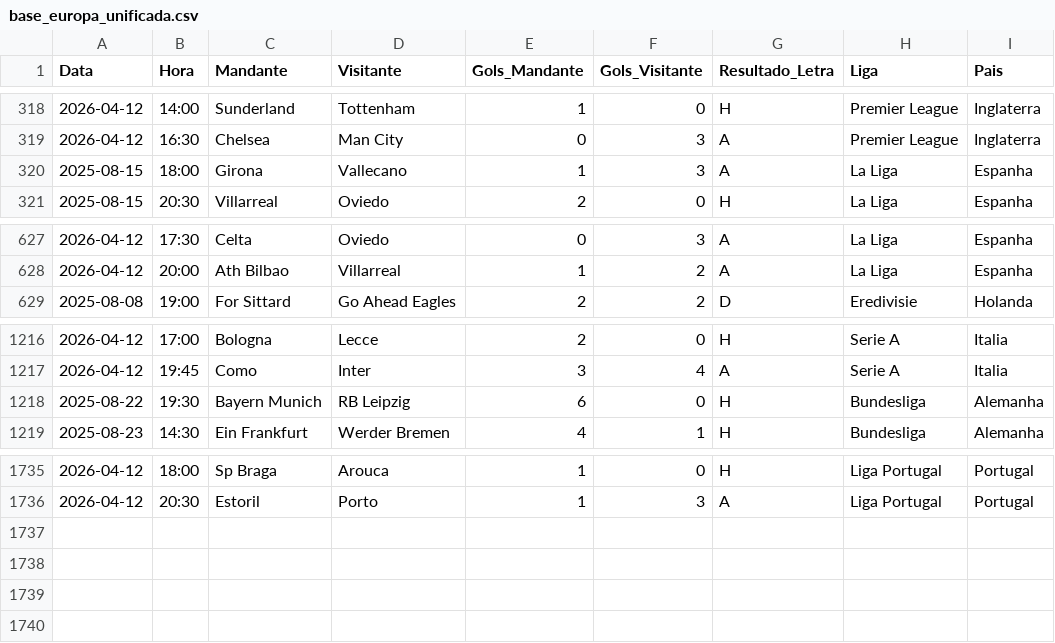
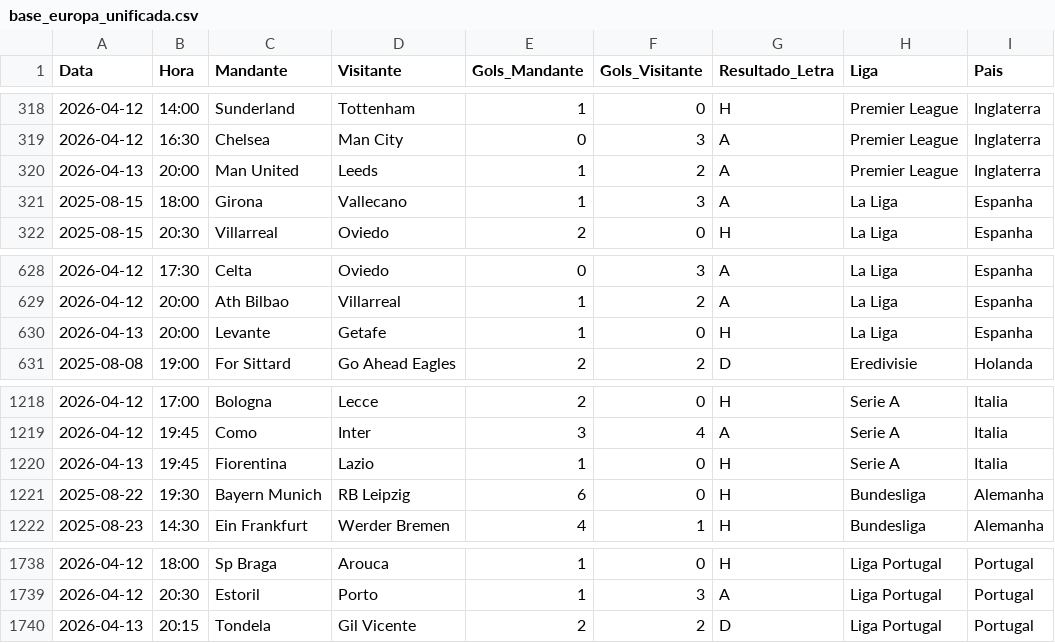
Before and after one commit to marcioklipper/ligas_eur, a CSV file: base_europa_unificada.csv, drawn as a sheet; only a part is shown, gaps mark what is left out; the diff names each change by its address in the sheet, - before the commit and + after, or states it on an @@ line.

Commit message:
Atualização Automática

```diff
--- a/base_europa_unificada.csv
+++ b/base_europa_unificada.csv
+row 320: 2026-04-13 | 20:00 | Man United | Leeds | 1 | 2 | A | Premier League | Inglaterra
+row 630: 2026-04-13 | 20:00 | Levante | Getafe | 1 | 0 | H | La Liga | Espanha
+row 1220: 2026-04-13 | 19:45 | Fiorentina | Lazio | 1 | 0 | H | Serie A | Italia
+row 1740: 2026-04-13 | 20:15 | Tondela | Gil Vicente | 2 | 2 | D | Liga Portugal | Portugal
```
